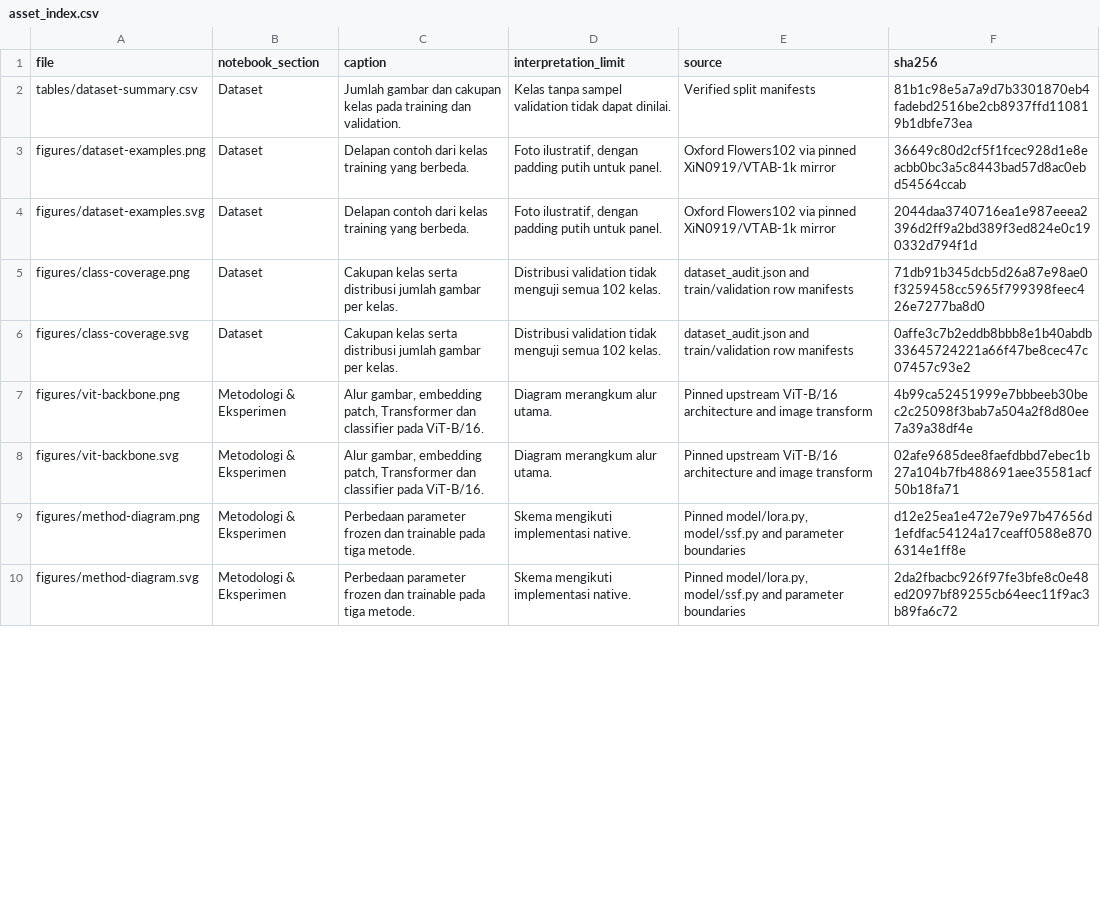
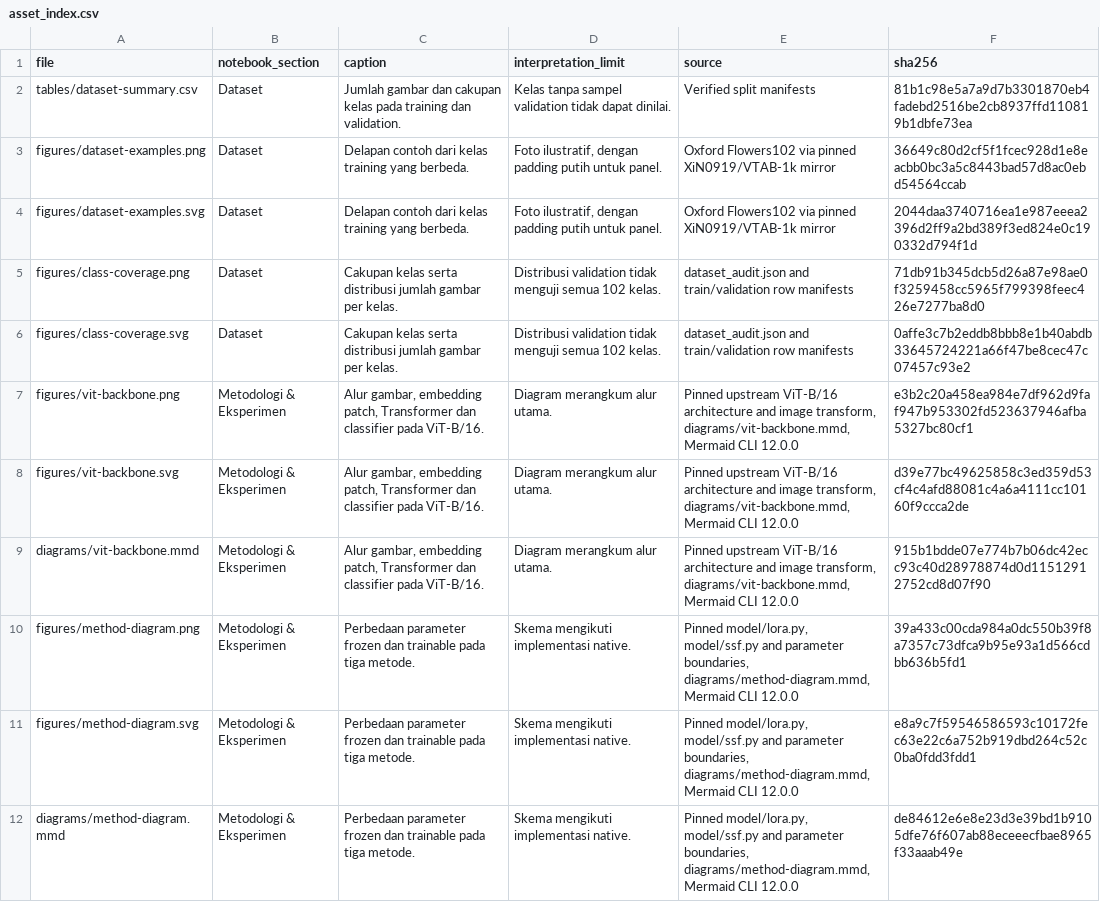
Before and after one commit to alifnw/peft-vision-flowers102, a CSV file: assets/checkpoint1/asset_index.csv, drawn as a sheet; only a part is shown; the diff covers the shown part only.

Commit message:
Polish checkpoint analysis and add reproducible Mermaid diagrams

```diff
--- a/assets/checkpoint1/asset_index.csv
+++ b/assets/checkpoint1/asset_index.csv
@@ -6,5 +6,7 @@ figures/class-coverage.png,Dataset,Cakupan kelas serta distribusi jumlah gambar
 figures/class-coverage.svg,Dataset,Cakupan kelas serta distribusi jumlah gambar per kelas.,Distribusi validation tidak menguji semua 102 kelas.,dataset_audit.json and train/validation row manifests,0affe3c7b2eddb8bbb8e1b40abdb33645724221a66f47be8cec47c07457c93e2
-figures/vit-backbone.png,Metodologi & Eksperimen,"Alur gambar, embedding patch, Transformer dan classifier pada ViT-B/16.",Diagram merangkum alur utama.,Pinned upstream ViT-B/16 architecture and image transform,4b99ca52451999e7bbbeeb30bec2c25098f3bab7a504a2f8d80ee7a39a38df4e
-figures/vit-backbone.svg,Metodologi & Eksperimen,"Alur gambar, embedding patch, Transformer dan classifier pada ViT-B/16.",Diagram merangkum alur utama.,Pinned upstream ViT-B/16 architecture and image transform,02afe9685dee8faefdbbd7ebec1b27a104b7fb488691aee35581acf50b18fa71
-figures/method-diagram.png,Metodologi & Eksperimen,Perbedaan parameter frozen dan trainable pada tiga metode.,Skema mengikuti implementasi native.,"Pinned model/lora.py, model/ssf.py and parameter boundaries",d12e25ea1e472e79e97b47656d1efdfac54124a17ceaff0588e8706314e1ff8e
-figures/method-diagram.svg,Metodologi & Eksperimen,Perbedaan parameter frozen dan trainable pada tiga metode.,Skema mengikuti implementasi native.,"Pinned model/lora.py, model/ssf.py and parameter boundaries",2da2fbacbc926f97fe3bfe8c0e48ed2097bf89255cb64eec11f9ac3b89fa6c72
+figures/vit-backbone.png,Metodologi & Eksperimen,"Alur gambar, embedding patch, Transformer dan classifier pada ViT-B/16.",Diagram merangkum alur utama.,"Pinned upstream ViT-B/16 architecture and image transform, diagrams/vit-backbone.mmd, Mermaid CLI 12.0.0",e3b2c20a458ea984e7df962d9faf947b953302fd523637946afba5327bc80cf1
+figures/vit-backbone.svg,Metodologi & Eksperimen,"Alur gambar, embedding patch, Transformer dan classifier pada ViT-B/16.",Diagram merangkum alur utama.,"Pinned upstream ViT-B/16 architecture and image transform, diagrams/vit-backbone.mmd, Mermaid CLI 12.0.0",d39e77bc49625858c3ed359d53cf4c4afd88081c4a6a4111cc10160f9ccca2de
+diagrams/vit-backbone.mmd,Metodologi & Eksperimen,"Alur gambar, embedding patch, Transformer dan classifier pada ViT-B/16.",Diagram merangkum alur utama.,"Pinned upstream ViT-B/16 architecture and image transform, diagrams/vit-backbone.mmd, Mermaid CLI 12.0.0",915b1bdde07e774b7b06dc42ecc93c40d28978874d0d11512912752cd8d07f90
+figures/method-diagram.png,Metodologi & Eksperimen,Perbedaan parameter frozen dan trainable pada tiga metode.,Skema mengikuti implementasi native.,"Pinned model/lora.py, model/ssf.py and parameter boundaries, diagrams/method-diagram.mmd, Mermaid CLI 12.0.0",39a433c00cda984a0dc550b39f8a7357c73dfca9b95e93a1d566cdbb636b5fd1
+figures/method-diagram.svg,Metodologi & Eksperimen,Perbedaan parameter frozen dan trainable pada tiga metode.,Skema mengikuti implementasi native.,"Pinned model/lora.py, model/ssf.py and parameter boundaries, diagrams/method-diagram.mmd, Mermaid CLI 12.0.0",e8a9c7f59546586593c10172fec63e22c6a752b919dbd264c52c0ba0fdd3fdd1
+diagrams/method-diagram.mmd,Metodologi & Eksperimen,Perbedaan parameter frozen dan trainable pada tiga metode.,Skema mengikuti implementasi native.,"Pinned model/lora.py, model/ssf.py and parameter boundaries, diagrams/method-diagram.mmd, Mermaid CLI 12.0.0",de84612e6e8e23d3e39bd1b9105dfe76f607ab88eceeecfbae8965f33aaab49e
```
Also changed, not shown: 2 added rows and 21 edited cells elsewhere in this file, assets/checkpoint1/tables/configuration-decisions.csv, assets/checkpoint1/tables/paper-comparison.csv, 31 other files.
